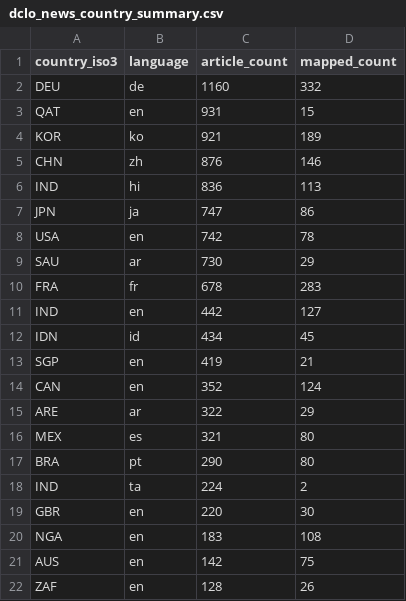
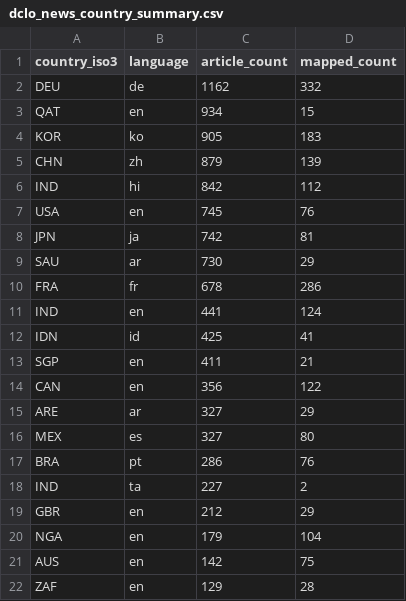
Before and after one commit to techpolicycomms/dclo-dual-track-dashboard, a CSV file: data/gold/dclo_news_country_summary.csv, drawn as a sheet; only a part is shown; the diff covers the shown part only.

```diff
--- a/data/gold/dclo_news_country_summary.csv
+++ b/data/gold/dclo_news_country_summary.csv
@@ -1,22 +1,22 @@
 country_iso3,language,article_count,mapped_count
-DEU,de,1160,332
-QAT,en,931,15
-KOR,ko,921,189
-CHN,zh,876,146
-IND,hi,836,113
-JPN,ja,747,86
-USA,en,742,78
+DEU,de,1162,332
+QAT,en,934,15
+KOR,ko,905,183
+CHN,zh,879,139
+IND,hi,842,112
+USA,en,745,76
+JPN,ja,742,81
 SAU,ar,730,29
-FRA,fr,678,283
-IND,en,442,127
-IDN,id,434,45
-SGP,en,419,21
-CAN,en,352,124
-ARE,ar,322,29
-MEX,es,321,80
-BRA,pt,290,80
-IND,ta,224,2
-GBR,en,220,30
-NGA,en,183,108
+FRA,fr,678,286
+IND,en,441,124
+IDN,id,425,41
+SGP,en,411,21
+CAN,en,356,122
+ARE,ar,327,29
+MEX,es,327,80
+BRA,pt,286,76
+IND,ta,227,2
+GBR,en,212,29
+NGA,en,179,104
 AUS,en,142,75
-ZAF,en,128,26
+ZAF,en,129,28
```
Also changed, not shown: 1 edited cell elsewhere in this file, 3 other files.
